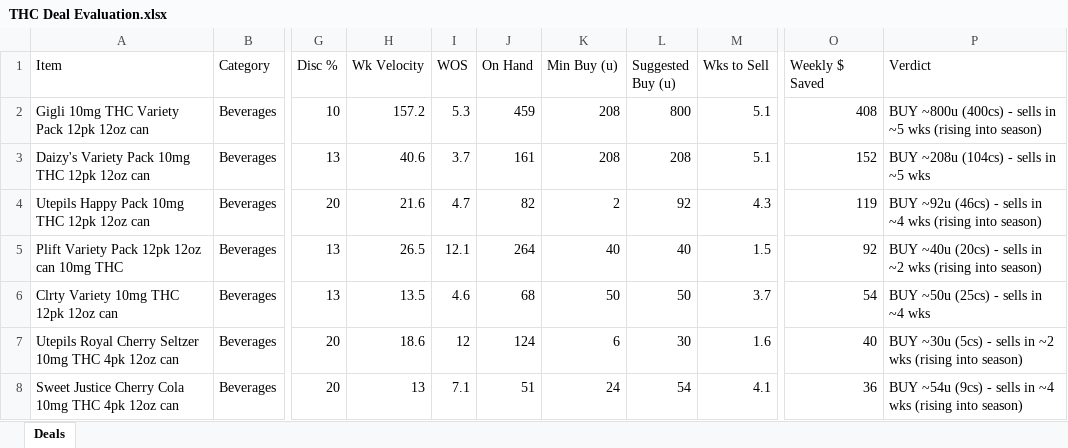
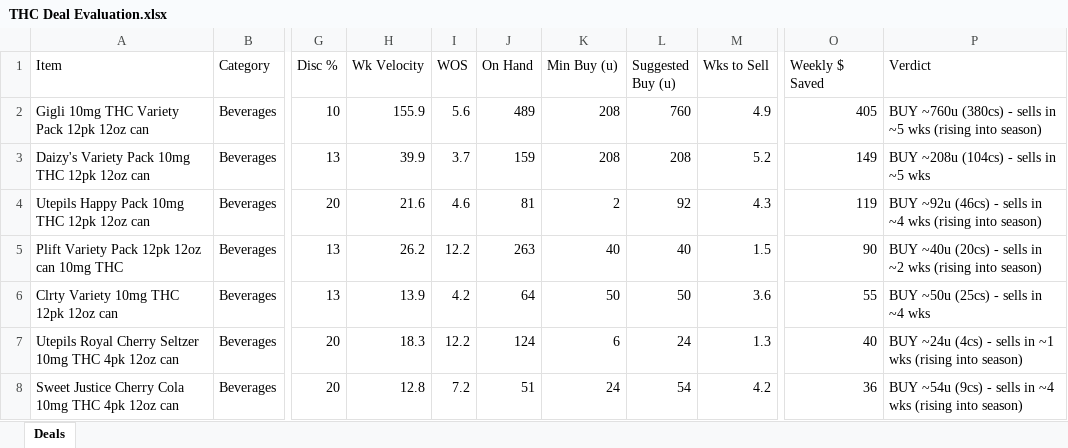
Before and after one commit to Akuklok/thc-dashboard, an Excel workbook: data/THC Deal Evaluation.xlsx, sheet Deals, drawn as a sheet; only a part is shown, gaps mark what is left out; values as stored, in another font and other column widths than the file's, no borders; the diff covers the shown part only; the diff names each change by its address in the sheet, - before the commit and + after, or states it on an @@ line.

Commit message:
auto-update THC Deal Evaluation.xlsx

```diff
--- a/data/THC Deal Evaluation.xlsx (sheet Deals)
+++ b/data/THC Deal Evaluation.xlsx (sheet Deals)
-H2 (Wk Velocity): 157.2
+H2 (Wk Velocity): 155.9
-I2 (WOS): 5.3
+I2 (WOS): 5.6
-J2 (On Hand): 459
+J2 (On Hand): 489
-L2 (Suggested Buy (u)): 800
+L2 (Suggested Buy (u)): 760
-M2 (Wks to Sell): 5.1
+M2 (Wks to Sell): 4.9
-O2 (Weekly $ Saved): 408
+O2 (Weekly $ Saved): 405
-P2 (Verdict): BUY ~800u (400cs) - sells…
+P2 (Verdict): BUY ~760u (380cs) - sells…
-H3 (Wk Velocity): 40.6
+H3 (Wk Velocity): 39.9
-J3 (On Hand): 161
+J3 (On Hand): 159
-M3 (Wks to Sell): 5.1
+M3 (Wks to Sell): 5.2
-O3 (Weekly $ Saved): 152
+O3 (Weekly $ Saved): 149
-I4 (WOS): 4.7
+I4 (WOS): 4.6
-J4 (On Hand): 82
+J4 (On Hand): 81
-H5 (Wk Velocity): 26.5
+H5 (Wk Velocity): 26.2
-I5 (WOS): 12.1
+I5 (WOS): 12.2
-J5 (On Hand): 264
+J5 (On Hand): 263
-O5 (Weekly $ Saved): 92
+O5 (Weekly $ Saved): 90
-H6 (Wk Velocity): 13.5
+H6 (Wk Velocity): 13.9
-I6 (WOS): 4.6
+I6 (WOS): 4.2
-J6 (On Hand): 68
+J6 (On Hand): 64
-M6 (Wks to Sell): 3.7
+M6 (Wks to Sell): 3.6
-O6 (Weekly $ Saved): 54
+O6 (Weekly $ Saved): 55
-H7 (Wk Velocity): 18.6
+H7 (Wk Velocity): 18.3
-I7 (WOS): 12
+I7 (WOS): 12.2
-L7 (Suggested Buy (u)): 30
+L7 (Suggested Buy (u)): 24
-M7 (Wks to Sell): 1.6
+M7 (Wks to Sell): 1.3
-P7 (Verdict): BUY ~30u (5cs) - sells in ~2 wks (rising…
+P7 (Verdict): BUY ~24u (4cs) - sells in ~1 wks (rising…
-H8 (Wk Velocity): 13
+H8 (Wk Velocity): 12.8
-I8 (WOS): 7.1
+I8 (WOS): 7.2
-M8 (Wks to Sell): 4.1
+M8 (Wks to Sell): 4.2
```
Also changed, not shown: 7 added rows, 7 removed rows and 115 edited cells elsewhere in this sheet.
